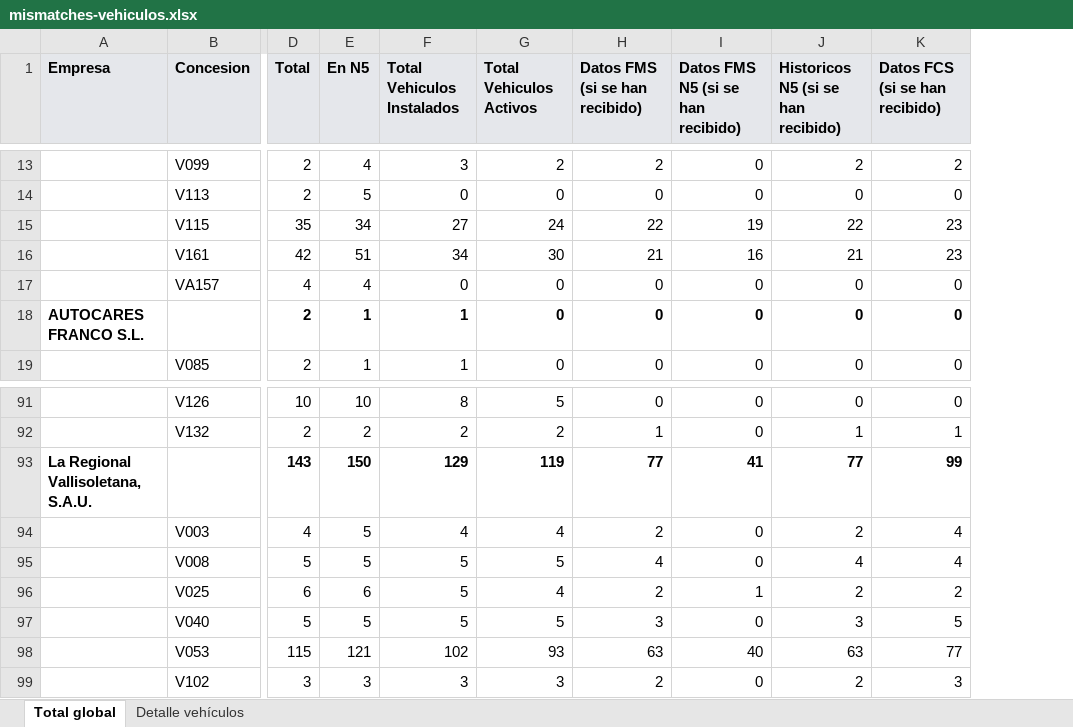
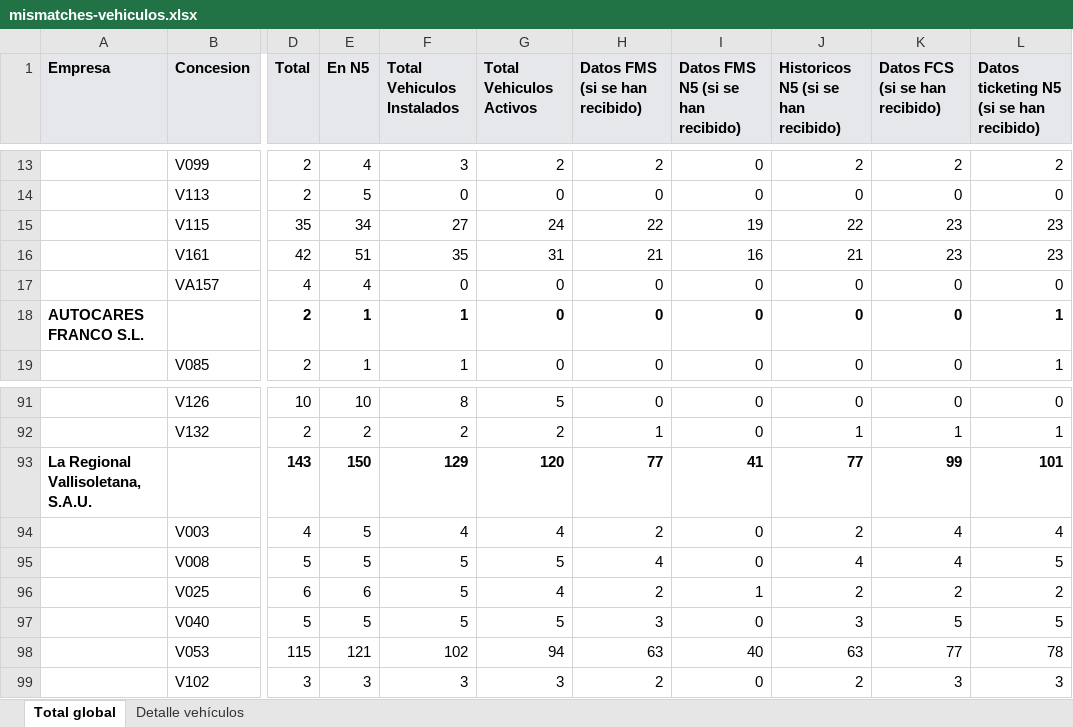
Before and after one commit to caumgmv/dashboard-jcyl, an Excel workbook: assets/mismatches-vehiculos.xlsx, sheet Total global, drawn as a sheet; only a part is shown, gaps mark what is left out; values as stored, in another font and other column widths than the file's, no borders; the diff covers the shown part only; the diff names each change by its address in the sheet, - before the commit and + after, or states it on an @@ line.

```diff
--- a/assets/mismatches-vehiculos.xlsx (sheet Total global)
+++ b/assets/mismatches-vehiculos.xlsx (sheet Total global)
+column L, row 1: Datos ticketing N5 (si se han recibido); rows 13-19: 2 | 0 | 23 | 23 | 0 | 1 | 1; rows 91-99: 0 | 1 | 101 | 4 | 5 | 2 | 5 | 78 | 3
-F16 (Total Vehiculos Instalados): 34
+F16 (Total Vehiculos Instalados): 35
-G16 (Total Vehiculos Activos): 30
+G16 (Total Vehiculos Activos): 31
-G93 (Total Vehiculos Activos): 119
+G93 (Total Vehiculos Activos): 120
-G98 (Total Vehiculos Activos): 93
+G98 (Total Vehiculos Activos): 94
```
Also changed, not shown: 1 added row and 6 edited cells elsewhere in this sheet, sheet Detalle vehículos, 29 other files.
